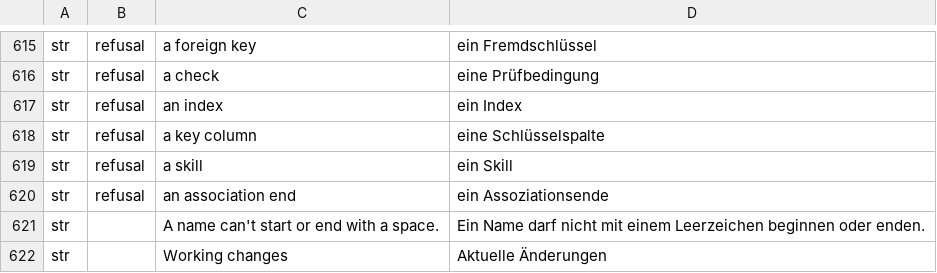
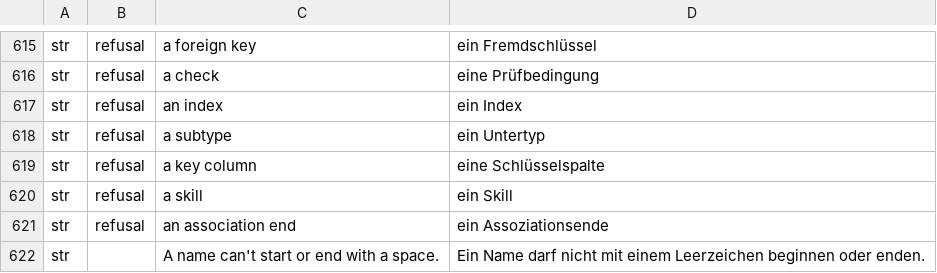
Before and after one commit to software-vision-ai/archforge, a TSV file: crates/ui-egui/src/i18n/de.tsv, drawn as a sheet; only a part is shown, gaps mark what is left out; the shorter side is filled out with more unchanged rows.

```diff
--- a/crates/ui-egui/src/i18n/de.tsv
+++ b/crates/ui-egui/src/i18n/de.tsv
@@ -617,2 +617,3 @@ str	refusal	a check	eine Prüfbedingung
 str	refusal	an index	ein Index
+str	refusal	a subtype	ein Untertyp
 str	refusal	a key column	eine Schlüsselspalte
```
Also changed, not shown: crates/ui-egui/src/i18n/en.tsv, crates/ui-egui/src/i18n/es.tsv, 9 other files.
